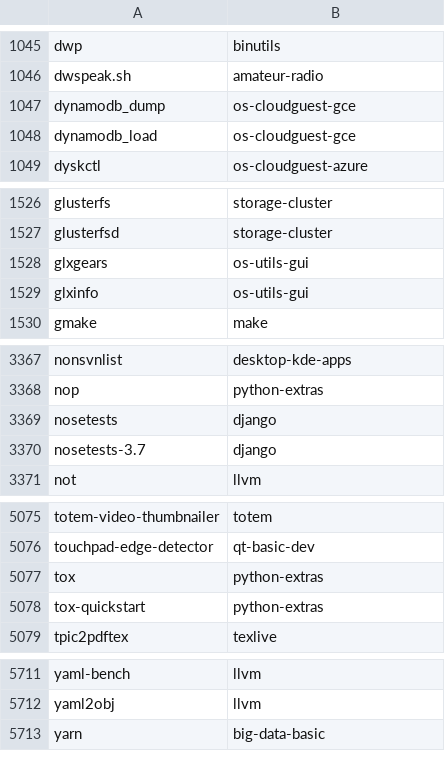
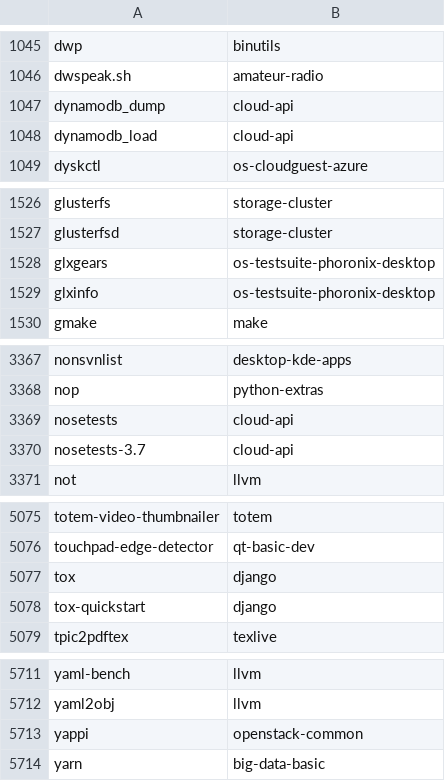
Before and after one commit to lebensterben/cnf, a CSV file: commandlist.csv, drawn as a sheet; only a part is shown, gaps mark what is left out; the diff covers the shown part only.

```diff
--- a/commandlist.csv
+++ b/commandlist.csv
@@ -1046,4 +1046,4 @@ dwp	binutils
 dwspeak.sh	amateur-radio
-dynamodb_dump	os-cloudguest-gce
-dynamodb_load	os-cloudguest-gce
+dynamodb_dump	cloud-api
+dynamodb_load	cloud-api
 dyskctl	os-cloudguest-azure
@@ -1527,4 +1527,4 @@ glusterfs	storage-cluster
 glusterfsd	storage-cluster
-glxgears	os-utils-gui
-glxinfo	os-utils-gui
+glxgears	os-testsuite-phoronix-desktop
+glxinfo	os-testsuite-phoronix-desktop
 gmake	make
@@ -3368,4 +3368,4 @@ nonsvnlist	desktop-kde-apps
 nop	python-extras
-nosetests	django
-nosetests-3.7	django
+nosetests	cloud-api
+nosetests-3.7	cloud-api
 not	llvm
@@ -5076,4 +5076,4 @@ totem-video-thumbnailer	totem
 touchpad-edge-detector	qt-basic-dev
-tox	python-extras
-tox-quickstart	python-extras
+tox	django
+tox-quickstart	django
 tpic2pdftex	texlive
@@ -5712,2 +5712,3 @@ yaml-bench	llvm
 yaml2obj	llvm
+yappi	openstack-common
 yarn	big-data-basic
```
Also changed, not shown: 51 edited cells elsewhere in this file, 2 other files.
